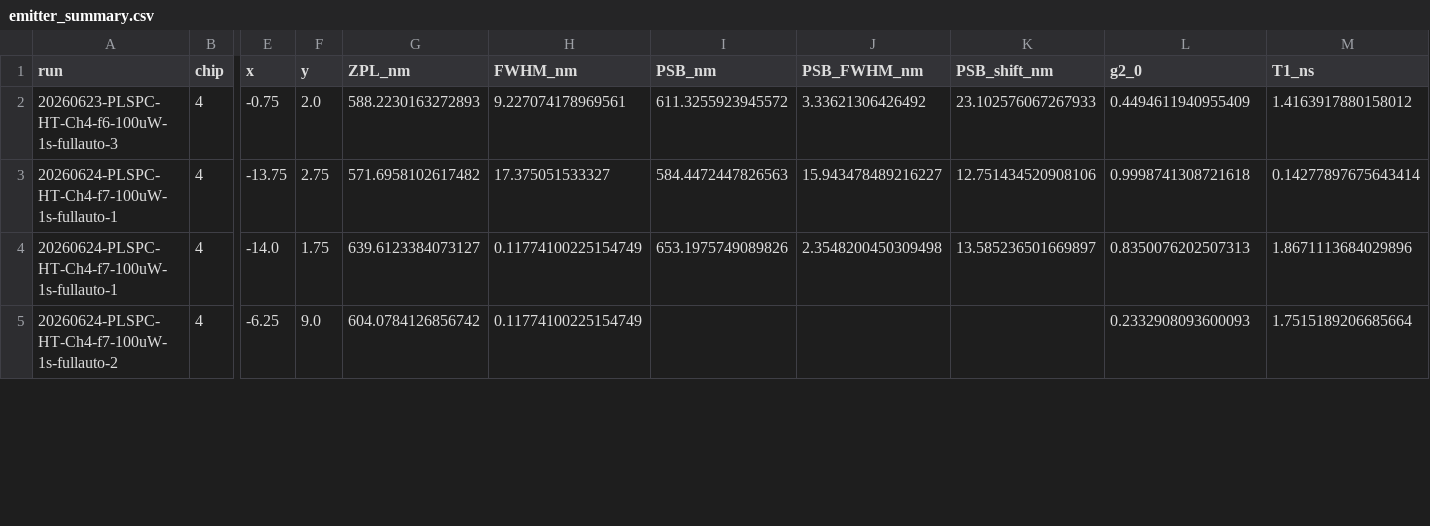
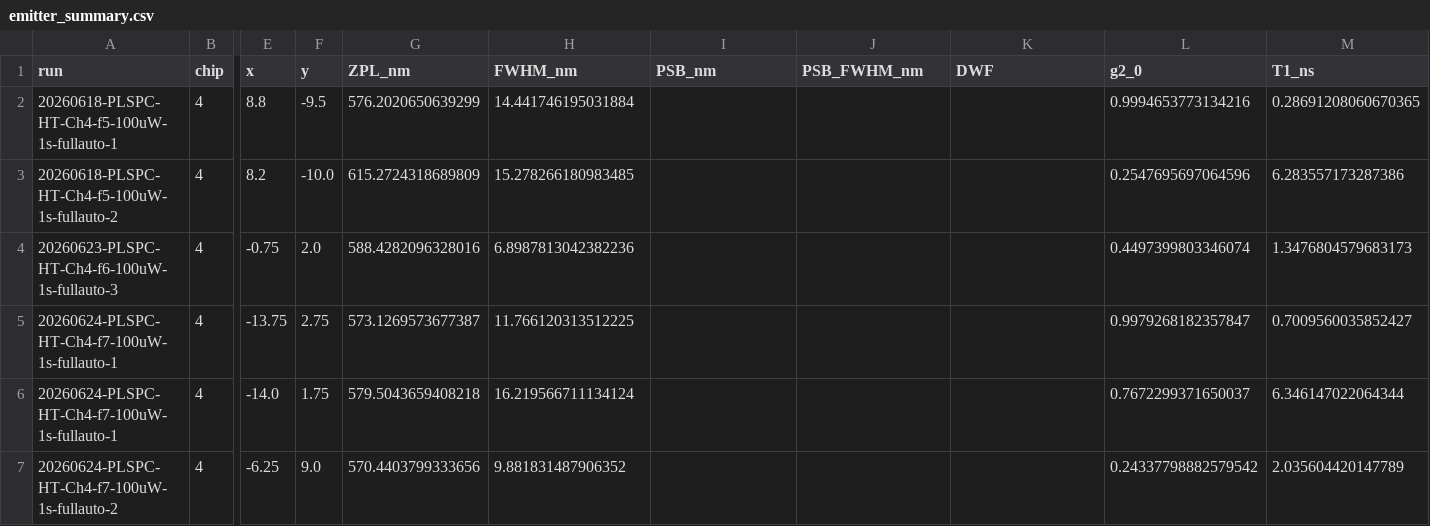
Before and after one commit to shuhul/SPE_Automation, a CSV file: analysis_output/emitter_summary.csv, drawn as a sheet; only a part is shown, gaps mark what is left out; addresses are those after the commit; rows hold the shown columns only; the diff covers the shown part only; the diff names each change by its address in the sheet, - before the commit and + after, or states it on an @@ line.

```diff
--- a/analysis_output/emitter_summary.csv
+++ b/analysis_output/emitter_summary.csv
-K1: PSB_shift_nm
+K1: DWF
+row 2: 20260618-PLSPC-HT-Ch4-f5-100uW-1s-fullauto-1 | 4 | 8.8 | -9.5 | 576.2020650639299 | 14.441746195031884 |  |  |  | 0.9994653773134216 | 0.28691208060670365
+row 3: 20260618-PLSPC-HT-Ch4-f5-100uW-1s-fullauto-2 | 4 | 8.2 | -10.0 | 615.2724318689809 | 15.278266180983485 |  |  |  | 0.2547695697064596 | 6.283557173287386
-G4 (ZPL_nm): 588.2230163272893
+G4 (ZPL_nm): 588.4282096328016
-H4 (FWHM_nm): 9.227074178969561
+H4 (FWHM_nm): 6.8987813042382236
-I4 (PSB_nm): 611.3255923945572
+I4 (PSB_nm): (empty)
-J4 (PSB_FWHM_nm): 3.33621306426492
+J4 (PSB_FWHM_nm): (empty)
-K4 (DWF): 23.102576067267933
+K4 (DWF): (empty)
-L4 (g2_0): 0.4494611940955409
+L4 (g2_0): 0.4497399803346074
-M4 (T1_ns): 1.4163917880158012
+M4 (T1_ns): 1.3476804579683173
-G5 (ZPL_nm): 571.6958102617482
+G5 (ZPL_nm): 573.1269573677387
-H5 (FWHM_nm): 17.375051533327
+H5 (FWHM_nm): 11.766120313512225
-I5 (PSB_nm): 584.4472447826563
+I5 (PSB_nm): (empty)
-J5 (PSB_FWHM_nm): 15.943478489216227
+J5 (PSB_FWHM_nm): (empty)
-K5 (DWF): 12.751434520908106
+K5 (DWF): (empty)
-L5 (g2_0): 0.9998741308721618
+L5 (g2_0): 0.9979268182357847
-M5 (T1_ns): 0.14277897675643414
+M5 (T1_ns): 0.7009560035852427
-G6 (ZPL_nm): 639.6123384073127
+G6 (ZPL_nm): 579.5043659408218
-H6 (FWHM_nm): 0.11774100225154749
+H6 (FWHM_nm): 16.219566711134124
-I6 (PSB_nm): 653.1975749089826
+I6 (PSB_nm): (empty)
-J6 (PSB_FWHM_nm): 2.3548200450309498
+J6 (PSB_FWHM_nm): (empty)
-K6 (DWF): 13.585236501669897
+K6 (DWF): (empty)
-L6 (g2_0): 0.8350076202507313
+L6 (g2_0): 0.7672299371650037
-M6 (T1_ns): 1.8671113684029896
+M6 (T1_ns): 6.346147022064344
-G7 (ZPL_nm): 604.0784126856742
+G7 (ZPL_nm): 570.4403799333656
-H7 (FWHM_nm): 0.11774100225154749
+H7 (FWHM_nm): 9.881831487906352
-L7 (g2_0): 0.2332908093600093
+L7 (g2_0): 0.24337798882579542
-M7 (T1_ns): 1.7515189206685664
+M7 (T1_ns): 2.035604420147789
```
Also changed, not shown: 46 edited cells elsewhere in this file, 2 other files.
